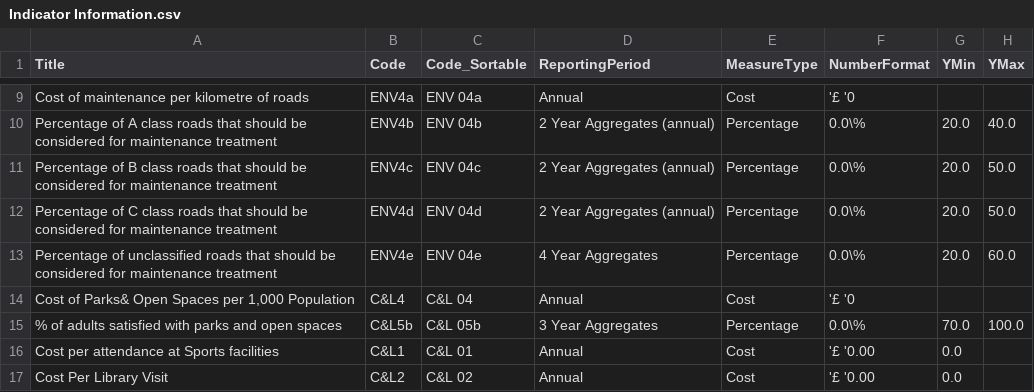
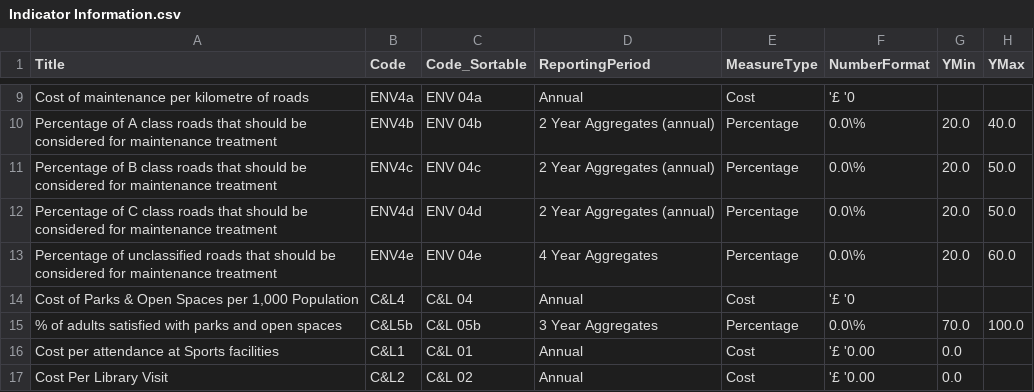
Before and after one commit to SC-TPP/LGBF, a CSV file: Data Files/Indicator Information.csv, drawn as a sheet; only a part is shown, gaps mark what is left out; the diff names each change by its address in the sheet, - before the commit and + after, or states it on an @@ line.

```diff
--- a/Data Files/Indicator Information.csv
+++ b/Data Files/Indicator Information.csv
-A14 (Title): Cost of Parks& Open Spaces…
+A14 (Title): Cost of Parks & Open Spaces…
```
Also changed, not shown: 1 other file.
